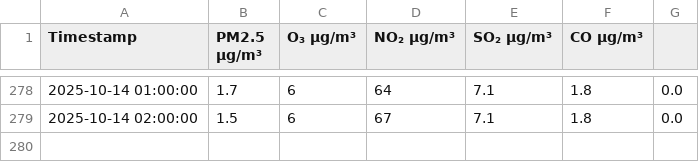
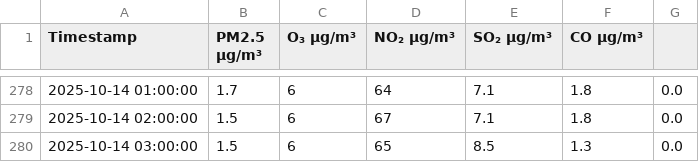
Before and after one commit to z-kaufman/abc-sis, a CSV file: aqi_data_v7.csv, drawn as a sheet; only a part is shown, gaps mark what is left out; the diff names each change by its address in the sheet, - before the commit and + after, or states it on an @@ line.

```diff
--- a/aqi_data_v7.csv
+++ b/aqi_data_v7.csv
+row 280: 2025-10-14 03:00:00 | 1.5 | 6 | 65 | 8.5 | 1.3 | 0.0
```
